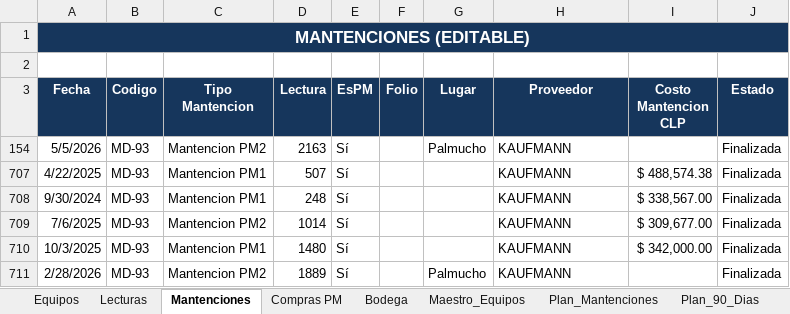
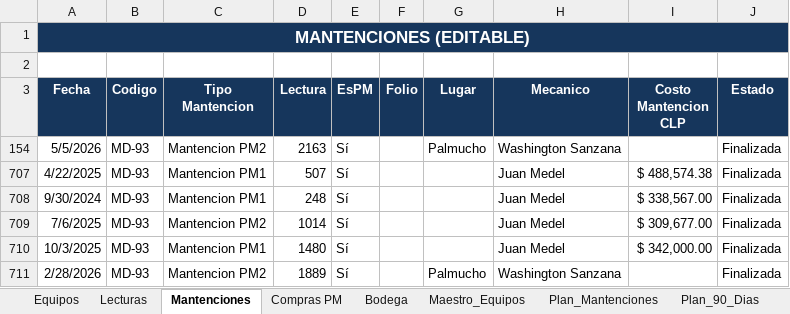
Before and after one commit to manuelortizortiz/cmms-demotron, an Excel workbook: CMMS DEMOTRON MANU ORTIZ.xlsx, sheet Mantenciones, drawn as a sheet; values as stored, in another font and other column widths than the file's, no borders; table styles not drawn; the diff names each change by its address in the sheet, - before the commit and + after, or states it on an @@ line.

```diff
--- a/CMMS DEMOTRON MANU ORTIZ.xlsx (sheet Mantenciones)
+++ b/CMMS DEMOTRON MANU ORTIZ.xlsx (sheet Mantenciones)
-H3: Proveedor
+H3: Mecanico
-H154 (Mecanico): KAUFMANN
+H154 (Mecanico): Washington Sanzana
-H707:H710 (Mecanico): KAUFMANN
+H707:H710 (Mecanico): Juan Medel
-H711 (Mecanico): KAUFMANN
+H711 (Mecanico): Washington Sanzana
```
Also changed, not shown: sheet Correctivas, sheet Dashboard, formulas that keep their value.
